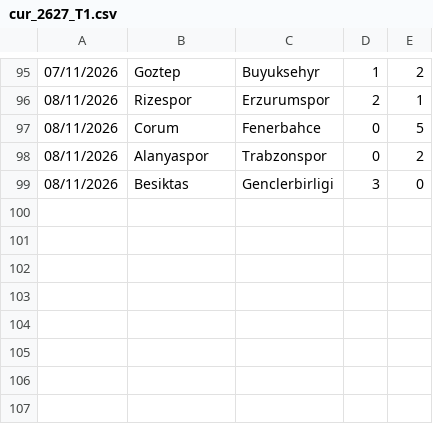
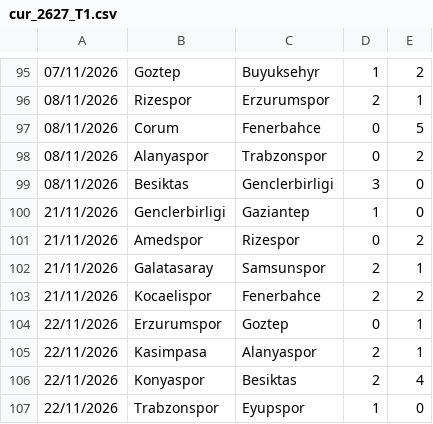
Before and after one commit to dodomiyake/scorecast, a CSV file: data/cur_2627_T1.csv, drawn as a sheet; only a part is shown, gaps mark what is left out.

```diff
--- a/data/cur_2627_T1.csv
+++ b/data/cur_2627_T1.csv
@@ -99 +99,9 @@
 08/11/2026,Besiktas,Genclerbirligi,3,0
+21/11/2026,Genclerbirligi,Gaziantep,1,0
+21/11/2026,Amedspor,Rizespor,0,2
+21/11/2026,Galatasaray,Samsunspor,2,1
+21/11/2026,Kocaelispor,Fenerbahce,2,2
+22/11/2026,Erzurumspor,Goztep,0,1
+22/11/2026,Kasimpasa,Alanyaspor,2,1
+22/11/2026,Konyaspor,Besiktas,2,4
+22/11/2026,Trabzonspor,Eyupspor,1,0
```
Also changed, not shown: data/cur_2627_B1.csv, data/cur_2627_I1.csv, 6 other files.
